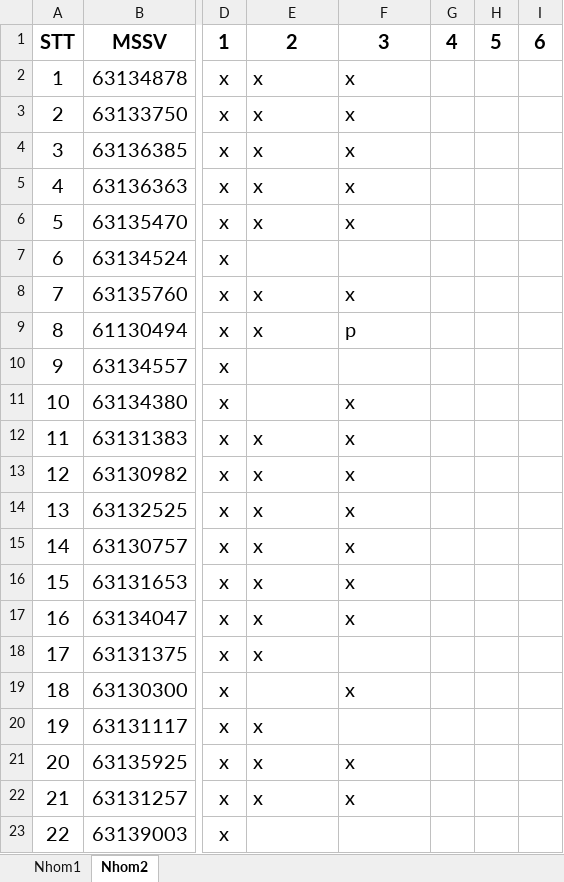
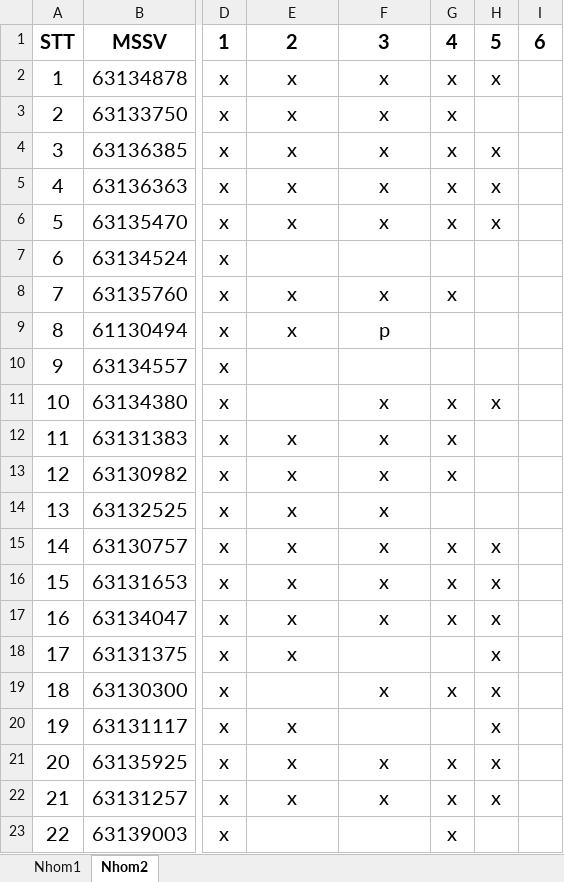
Before and after one commit to nguyendpc/tinhocb, an Excel workbook: diemdanh63TCNH-2.xlsx, sheet Nhom2, drawn as a sheet; only a part is shown, gaps mark what is left out; values as stored, in another font and other column widths than the file's, no borders; the diff names each change by its address in the sheet, - before the commit and + after, or states it on an @@ line.

```diff
--- a/diemdanh63TCNH-2.xlsx (sheet Nhom2)
+++ b/diemdanh63TCNH-2.xlsx (sheet Nhom2)
-E2:F6 alignment: left
+E2:F6 alignment: center
-G2:G6: (empty)
+G2:G6: x
-H2: (empty)
+H2: x
-H4:H6: (empty)
+H4:H6: x
-E8:F9 alignment: left
+E8:F9 alignment: center
-G8: (empty)
+G8: x
-F11 alignment: left
+F11 alignment: center
-G11:G13: (empty)
+G11:G13: x
-H11: (empty)
+H11: x
-E12:F17 alignment: left
+E12:F17 alignment: center
-G15:G17: (empty)
+G15:G17: x
-H15:H22: (empty)
+H15:H22: x
-E18 alignment: left
+E18 alignment: center
-F19 alignment: left
+F19 alignment: center
-G19: (empty)
+G19: x
-E20 alignment: left
+E20 alignment: center
-E21:F22 alignment: left
+E21:F22 alignment: center
-G21:G23: (empty)
+G21:G23: x
```
Also changed, not shown: sheet Nhom1, 63.QTDL-1.xlsx, 10 other files.
